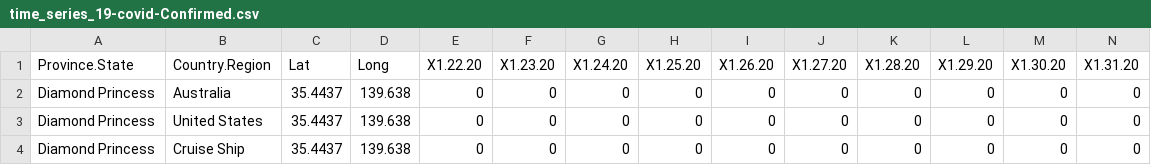
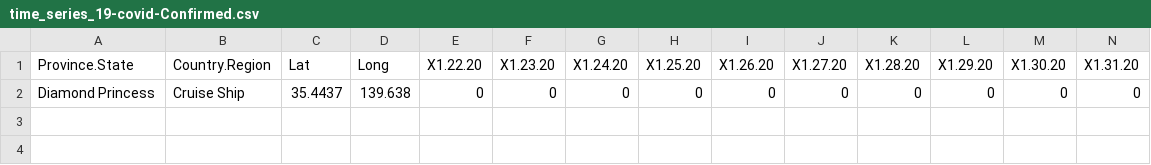
Before and after one commit to ravi-prakash1907/A-tracking-of-COVID-19, a CSV file: COVID-19/cleaned/Diamond-Princess/time_series_19-covid-Confirmed.csv, drawn as a sheet; only a part is shown; rows hold the shown columns only; the diff names each change by its address in the sheet, - before the commit and + after, or states it on an @@ line.

```diff
--- a/COVID-19/cleaned/Diamond-Princess/time_series_19-covid-Confirmed.csv
+++ b/COVID-19/cleaned/Diamond-Princess/time_series_19-covid-Confirmed.csv
-row 2: Diamond Princess | Australia | 35.4437 | 139.638 | 0 | 0 | 0 | 0 | 0 | 0 | 0 | 0 | 0 | 0
-row 3: Diamond Princess | United States | 35.4437 | 139.638 | 0 | 0 | 0 | 0 | 0 | 0 | 0 | 0 | 0 | 0
```
Also changed, not shown: COVID-19/cleaned/time_series_19-covid-Confirmed.csv, COVID-19/ready_to_use/COVID-19/Confirmed.csv, 36 other files.
